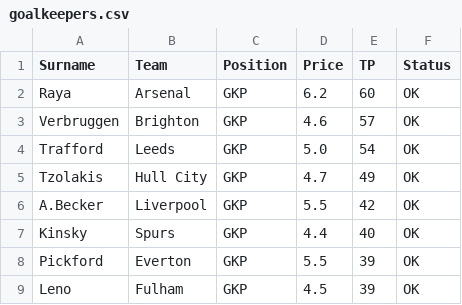
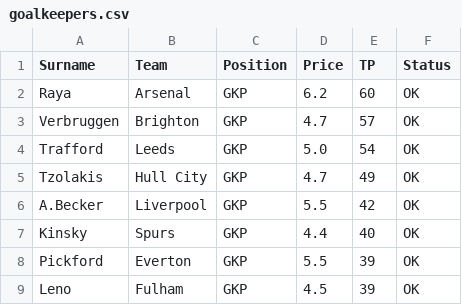
Before and after one commit to ianchanning/fpl-dominator, a CSV file: gw11/goalkeepers.csv, drawn as a sheet; only a part is shown.

```diff
--- a/gw11/goalkeepers.csv
+++ b/gw11/goalkeepers.csv
@@ -2,3 +2,3 @@ Surname,Team,Position,Price,TP,Status
 Raya,Arsenal,GKP,6.2,60,OK
-Verbruggen,Brighton,GKP,4.6,57,OK
+Verbruggen,Brighton,GKP,4.7,57,OK
 Trafford,Leeds,GKP,5.0,54,OK
```
Also changed, not shown: gw11/forwards.csv, gw11/fpl_master_database_FINAL_v5.csv, 4 other files.
